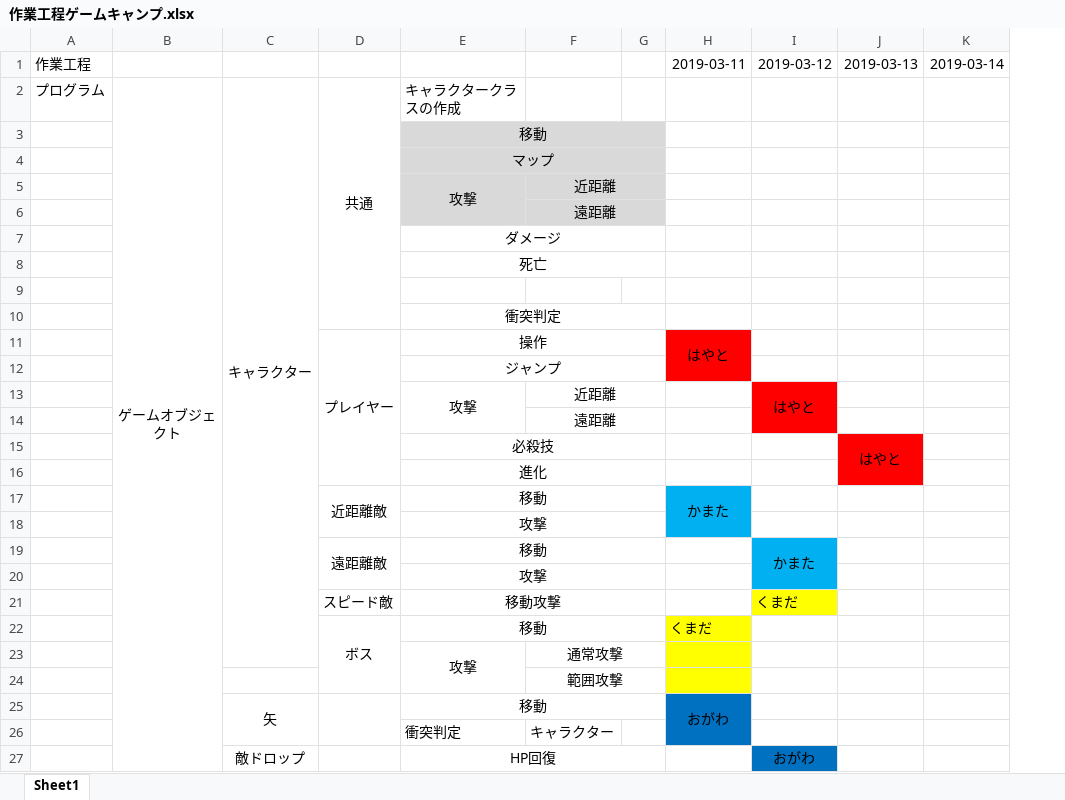
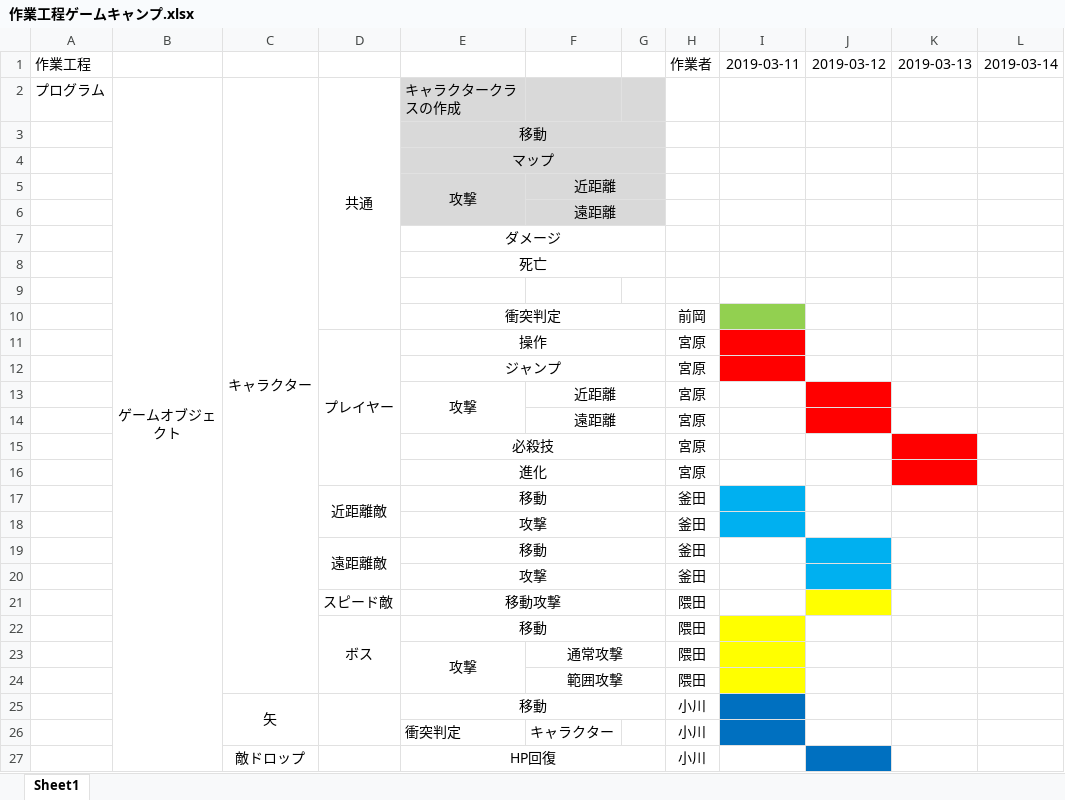
Before and after one commit to GCLUC2019/GameProject, an Excel workbook: Fukuyama/福山チーム/企画書＆スケジュール/作業工程ゲームキャンプ.xlsx, sheet Sheet1, drawn as a sheet; only a part is shown; values as stored, in another font and other column widths than the file's, no borders; removed rows and columns are numbered as before the commit, all else as after; the diff covers the shown part only; the diff names each change by its address in the sheet, - before the commit and + after, or states it on an @@ line.

```diff
--- a/Fukuyama/福山チーム/企画書＆スケジュール/作業工程ゲームキャンプ.xlsx (sheet Sheet1)
+++ b/Fukuyama/福山チーム/企画書＆スケジュール/作業工程ゲームキャンプ.xlsx (sheet Sheet1)
-column H, rows 1-25: 2019-03-11 |  |  |  |  |  |  |  |  |  | はやと |  |  |  |  |  | かまた |  |  |  |  | くまだ |  |  | おがわ
-column I, rows 1-27: 2019-03-12 |  |  |  |  |  |  |  |  |  |  |  | はやと |  |  |  |  |  | かまた |  | くまだ |  |  |  |  |  | おがわ
+column H, rows 1-27: 作業者 |  |  |  |  |  |  |  |  | 前岡 | 宮原 | 宮原 | 宮原 | 宮原 | 宮原 | 宮原 | 釜田 | 釜田 | 釜田 | 釜田 | 隈田 | 隈田 | 隈田 | 隈田 | 小川 | 小川 | 小川
+column I, row 1: 2019-03-11
+column J, row 1: 2019-03-12
-C2:C23 merged
+C2:C24 merged
-E2:G2 fill: none
+E2:G2 fill: #D9D9D9
-K15: はやと
+K15: (empty)
-J15:J16 merged
```
Also changed, not shown: 1 added row, 1 removed row, 10 edited cells, cell formats and merged cells elsewhere in this sheet.
